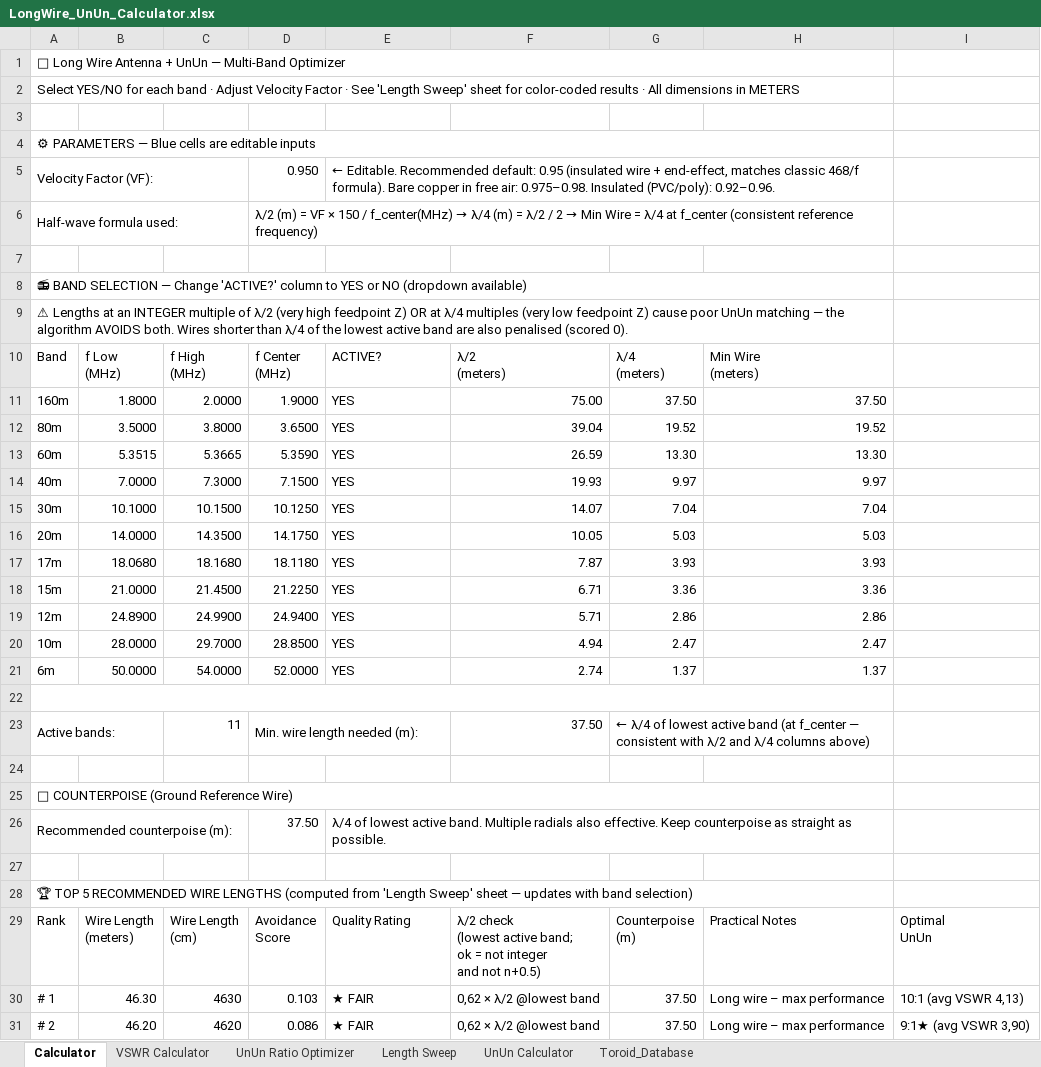
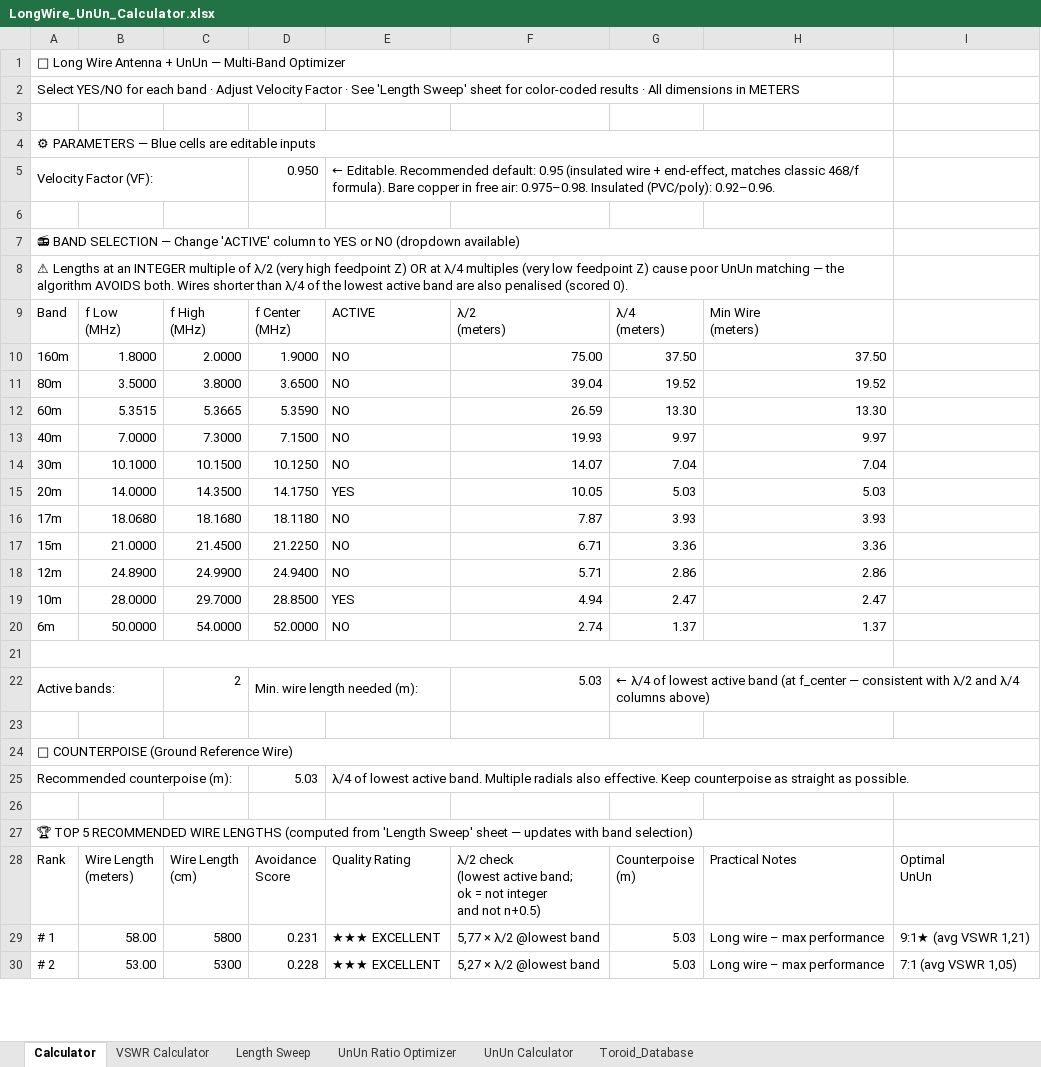
Before and after one commit to hiperiondev/Long_Wire_Antenna, an Excel workbook: LongWire_UnUn_Calculator.xlsx, sheet Calculator, drawn as a sheet; only a part is shown; values as stored, in another font and other column widths than the file's, no cell formats; conditional formats not drawn; removed rows and columns are numbered as before the commit, all else as after; the diff covers the shown part only; the diff names each change by its address in the sheet, - before the commit and + after, or states it on an @@ line.

```diff
--- a/LongWire_UnUn_Calculator.xlsx (sheet Calculator)
+++ b/LongWire_UnUn_Calculator.xlsx (sheet Calculator)
@@ sheet tab order changed: Calculator | VSWR Calculator | Length Sweep | UnUn Ratio Optimizer | UnUn Calculator | Toroid_Database @@
-row 6: Half-wave formula used: |  |  | λ/2 (m) = VF × 150 / f_center(MHz) → λ/4 (m) = λ/2 / 2 → Min Wire = λ/4 at f_center (consistent reference frequency)
-A7: …— Change 'ACTIVE?' column to…
+A7: …— Change 'ACTIVE' column to…
-E9: ACTIVE?
+E9: ACTIVE
-E10:E14: YES
+E10:E14: NO
-E16:E18: YES
+E16:E18: NO
-E20: YES
+E20: NO
-C22: 11
+C22: 2
-F22: 37.50
+F22: 5.03
-G23:H23 merged
+G22:I22 merged
-A25:H25 merged
+A24:I24 merged
-D25: 37.50
+D25: 5.03
-E26:H26 merged
+E25:I25 merged
-B29: 46.30
+B29: 58.00
-C29: 4630
+C29: 5800
-D29: 0.103
+D29: 0.231
-E29:E30: ★ FAIR
+E29:E30: ★★★ EXCELLENT
-F29: 0,62 × λ/2 @lowest band
+F29: 5,77 × λ/2 @lowest band
-G29:G30: 37.50
+G29:G30: 5.03
-I29: 10:1 (avg VSWR 4,13)
+I29: 9:1★ (avg VSWR 1,21)
-B30: 46.20
+B30: 53.00
-C30: 4620
+C30: 5300
-D30: 0.086
+D30: 0.228
-F30: 0,62 × λ/2 @lowest band
+F30: 5,27 × λ/2 @lowest band
-I30: 9:1★ (avg VSWR 3,90)
+I30: 7:1 (avg VSWR 1,05)
```
Also changed, not shown: 8 added rows and 22 edited cells elsewhere in this sheet, sheet UnUn Ratio Optimizer, sheet Length Sweep, sheet VSWR Calculator, sheet UnUn Calculator, cell formats, formulas that keep their value, charts or pictures.
